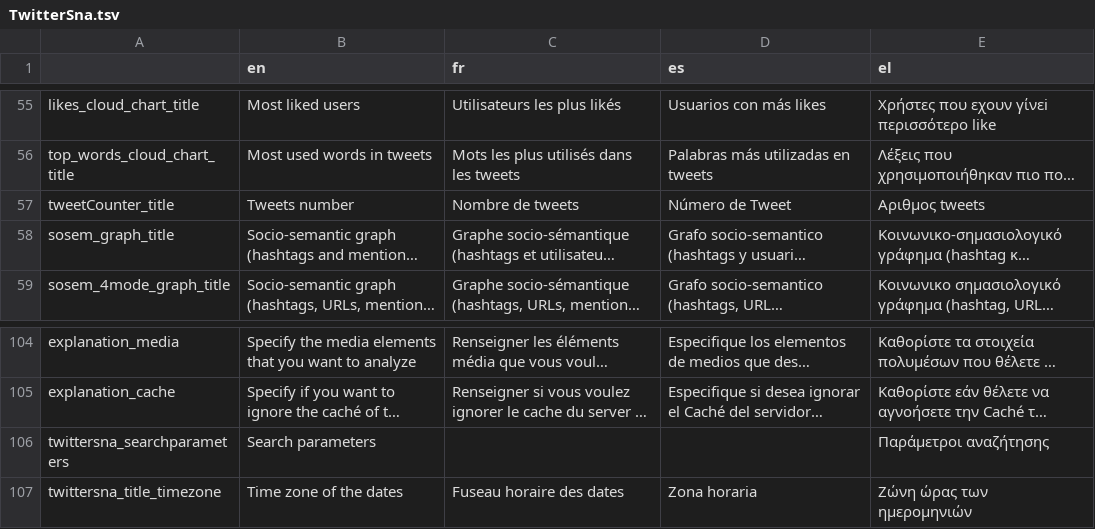
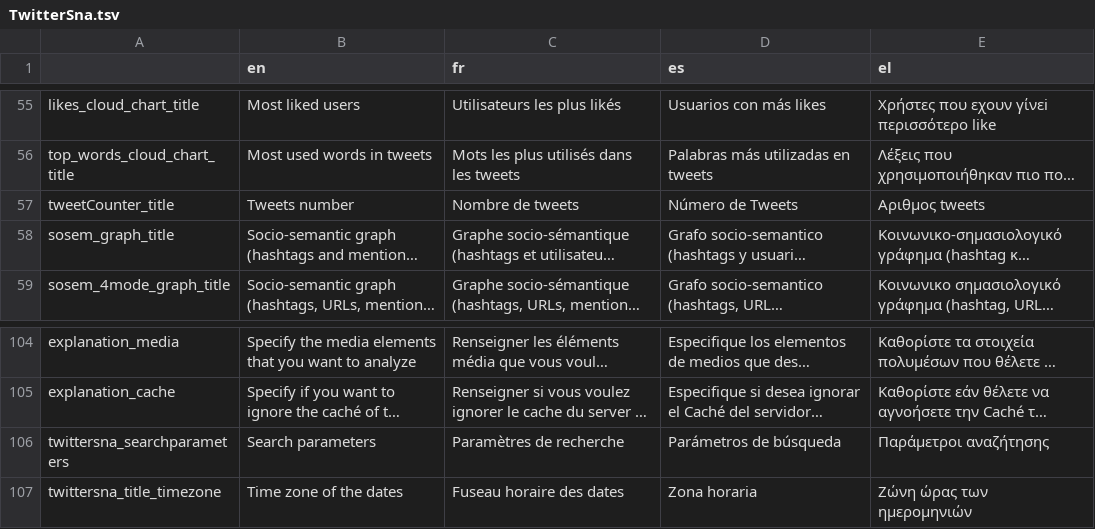
Before and after one commit to AFP-Medialab/TSNA-Translations, a TSV file: components/NavItems/tools/TwitterSna.tsv, drawn as a sheet; only a part is shown, gaps mark what is left out; long unchanged cells end in …; the diff names each change by its address in the sheet, - before the commit and + after, or states it on an @@ line.

Commit message:
fix texts sna

```diff
--- a/components/NavItems/tools/TwitterSna.tsv
+++ b/components/NavItems/tools/TwitterSna.tsv
-D57 (es): Número de Tweet
+D57 (es): Número de Tweets
-C106 (fr): (empty)
+C106 (fr): Paramètres de recherche
-D106 (es): (empty)
+D106 (es): Parámetros de búsqueda
```
